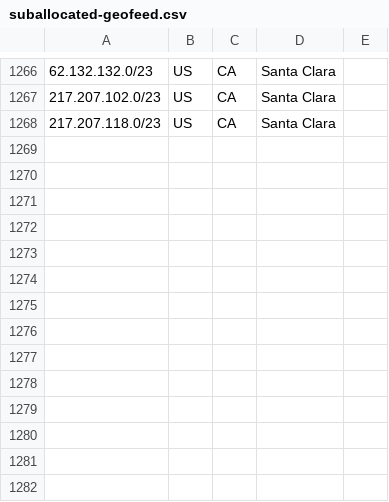
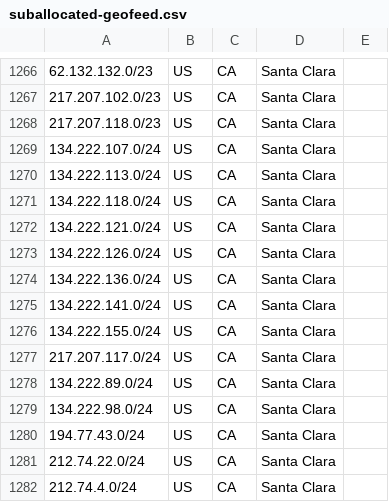
Before and after one commit to code200noc/code200noc.github.io, a CSV file: suballocated-geofeed.csv, drawn as a sheet; only a part is shown, gaps mark what is left out; the diff names each change by its address in the sheet, - before the commit and + after, or states it on an @@ line.

Commit message:
Update suballocated-geofeed.csv

```diff
--- a/suballocated-geofeed.csv
+++ b/suballocated-geofeed.csv
+row 1269: 134.222.107.0/24 | US | CA | Santa Clara
+row 1270: 134.222.113.0/24 | US | CA | Santa Clara
+row 1271: 134.222.118.0/24 | US | CA | Santa Clara
+row 1272: 134.222.121.0/24 | US | CA | Santa Clara
+row 1273: 134.222.126.0/24 | US | CA | Santa Clara
+row 1274: 134.222.136.0/24 | US | CA | Santa Clara
+row 1275: 134.222.141.0/24 | US | CA | Santa Clara
+row 1276: 134.222.155.0/24 | US | CA | Santa Clara
+row 1277: 217.207.117.0/24 | US | CA | Santa Clara
+row 1278: 134.222.89.0/24 | US | CA | Santa Clara
+row 1279: 134.222.98.0/24 | US | CA | Santa Clara
+row 1280: 194.77.43.0/24 | US | CA | Santa Clara
+row 1281: 212.74.22.0/24 | US | CA | Santa Clara
+row 1282: 212.74.4.0/24 | US | CA | Santa Clara
```
